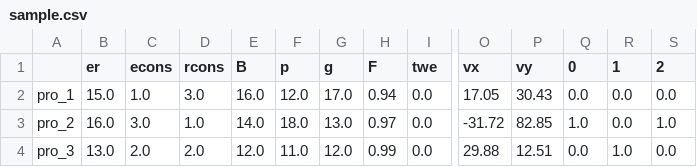
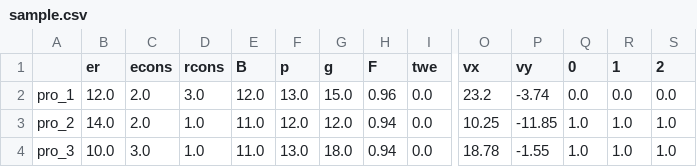
Before and after one commit to zylovestt/CS, a CSV file: sample.csv, drawn as a sheet; only a part is shown, gaps mark what is left out; the diff names each change by its address in the sheet, - before the commit and + after, or states it on an @@ line.

```diff
--- a/sample.csv
+++ b/sample.csv
-B2 (er): 15.0
+B2 (er): 12.0
-C2 (econs): 1.0
+C2 (econs): 2.0
-E2 (B): 16.0
+E2 (B): 12.0
-F2 (p): 12.0
+F2 (p): 13.0
-G2 (g): 17.0
+G2 (g): 15.0
-H2 (F): 0.94
+H2 (F): 0.96
-O2 (vx): 17.05
+O2 (vx): 23.2
-P2 (vy): 30.43
+P2 (vy): -3.74
-B3 (er): 16.0
+B3 (er): 14.0
-C3 (econs): 3.0
+C3 (econs): 2.0
-E3 (B): 14.0
+E3 (B): 11.0
-F3 (p): 18.0
+F3 (p): 12.0
-G3 (g): 13.0
+G3 (g): 12.0
-H3 (F): 0.97
+H3 (F): 0.94
-O3 (vx): -31.72
+O3 (vx): 10.25
-P3 (vy): 82.85
+P3 (vy): -11.85
-R3 (1): 0.0
+R3 (1): 1.0
-B4 (er): 13.0
+B4 (er): 10.0
-C4 (econs): 2.0
+C4 (econs): 3.0
-D4 (rcons): 2.0
+D4 (rcons): 1.0
-E4 (B): 12.0
+E4 (B): 11.0
-F4 (p): 11.0
+F4 (p): 13.0
-G4 (g): 12.0
+G4 (g): 18.0
-H4 (F): 0.99
+H4 (F): 0.94
-O4 (vx): 29.88
+O4 (vx): 18.78
-P4 (vy): 12.51
+P4 (vy): -1.55
-Q4 (0): 0.0
+Q4 (0): 1.0
-S4 (2): 0.0
+S4 (2): 1.0
```
Also changed, not shown: 2 other files.
